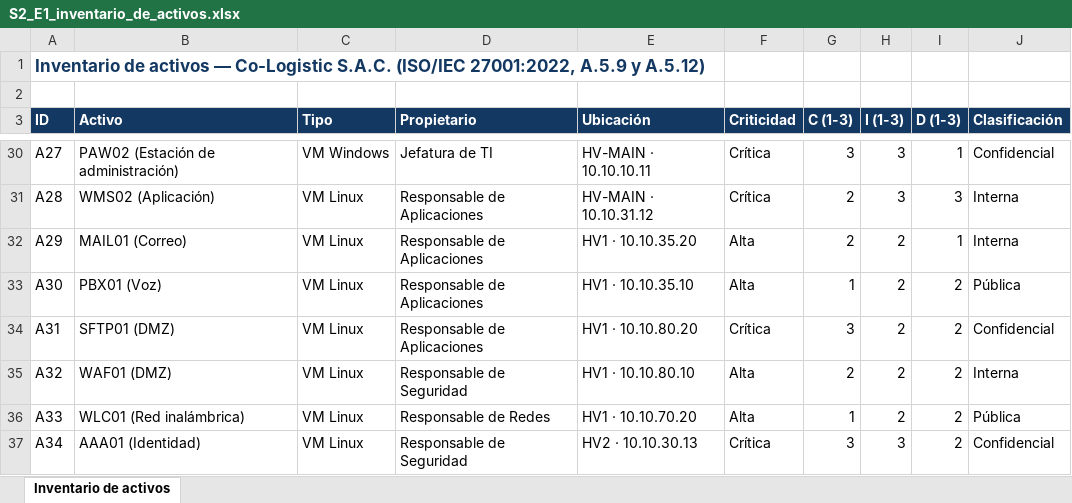
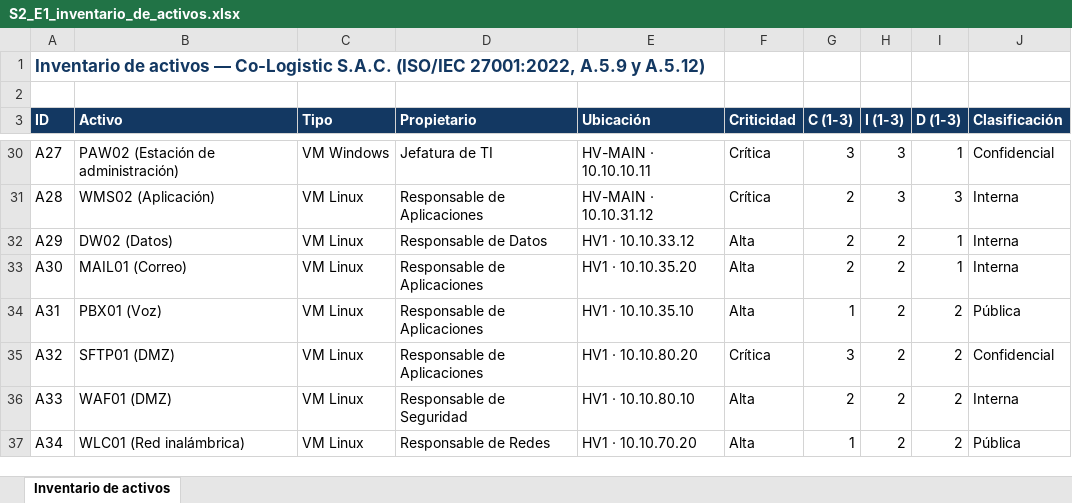
Before and after one commit to abelguevara-upeu/rubrica-entregables, an Excel workbook: entregables_upeu/xlsx/S2_E1_inventario_de_activos.xlsx, sheet Inventario de activos, drawn as a sheet; only a part is shown, gaps mark what is left out; values as stored, in another font and other column widths than the file's, no borders; the diff covers the shown part only; the diff names each change by its address in the sheet, - before the commit and + after, or states it on an @@ line.

```diff
--- a/entregables_upeu/xlsx/S2_E1_inventario_de_activos.xlsx (sheet Inventario de activos)
+++ b/entregables_upeu/xlsx/S2_E1_inventario_de_activos.xlsx (sheet Inventario de activos)
-B32 (Activo): MAIL01 (Correo)
+B32 (Activo): DW02 (Datos)
-D32 (Propietario): Responsable de Aplicaciones
+D32 (Propietario): Responsable de Datos
-E32 (Ubicación): HV1 · 10.10.35.20
+E32 (Ubicación): HV1 · 10.10.33.12
-B33 (Activo): PBX01 (Voz)
+B33 (Activo): MAIL01 (Correo)
-E33 (Ubicación): HV1 · 10.10.35.10
+E33 (Ubicación): HV1 · 10.10.35.20
-G33 (C (1-3)): 1
+G33 (C (1-3)): 2
-I33 (D (1-3)): 2
+I33 (D (1-3)): 1
-J33 (Clasificación): Pública
+J33 (Clasificación): Interna
-B34 (Activo): SFTP01 (DMZ)
+B34 (Activo): PBX01 (Voz)
-E34 (Ubicación): HV1 · 10.10.80.20
+E34 (Ubicación): HV1 · 10.10.35.10
-F34 (Criticidad): Crítica
+F34 (Criticidad): Alta
-G34 (C (1-3)): 3
+G34 (C (1-3)): 1
-J34 (Clasificación): Confidencial
+J34 (Clasificación): Pública
-B35 (Activo): WAF01 (DMZ)
+B35 (Activo): SFTP01 (DMZ)
-D35 (Propietario): Responsable de Seguridad
+D35 (Propietario): Responsable de Aplicaciones
-E35 (Ubicación): HV1 · 10.10.80.10
+E35 (Ubicación): HV1 · 10.10.80.20
-F35 (Criticidad): Alta
+F35 (Criticidad): Crítica
-G35 (C (1-3)): 2
+G35 (C (1-3)): 3
-J35 (Clasificación): Interna
+J35 (Clasificación): Confidencial
-B36 (Activo): WLC01 (Red inalámbrica)
+B36 (Activo): WAF01 (DMZ)
-D36 (Propietario): Responsable de Redes
+D36 (Propietario): Responsable de Seguridad
-E36 (Ubicación): HV1 · 10.10.70.20
+E36 (Ubicación): HV1 · 10.10.80.10
-G36 (C (1-3)): 1
+G36 (C (1-3)): 2
-J36 (Clasificación): Pública
+J36 (Clasificación): Interna
-B37 (Activo): AAA01 (Identidad)
+B37 (Activo): WLC01 (Red inalámbrica)
-D37 (Propietario): Responsable de Seguridad
+D37 (Propietario): Responsable de Redes
-E37 (Ubicación): HV2 · 10.10.30.13
+E37 (Ubicación): HV1 · 10.10.70.20
-F37 (Criticidad): Crítica
+F37 (Criticidad): Alta
-G37 (C (1-3)): 3
+G37 (C (1-3)): 1
-H37 (I (1-3)): 3
+H37 (I (1-3)): 2
-J37 (Clasificación): Confidencial
+J37 (Clasificación): Pública
```
Also changed, not shown: 4 added rows, 1 removed row and 61 edited cells elsewhere in this sheet, entregables_upeu/xlsx/S2_E1_declaracion_de_aplicabilidad.xlsx, entregables_upeu/xlsx/S2_E1_matriz_de_riesgos.xlsx, 29 other files.
